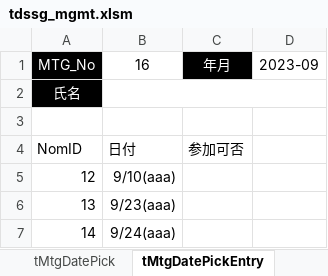
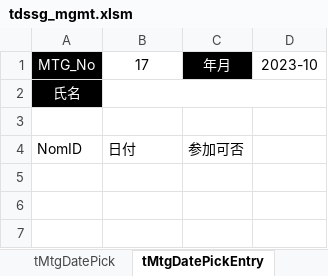
Before and after one commit to iwao-synapse/TDSSG_MGMT, an Excel workbook: system/tdssg_mgmt.xlsm, sheet tMtgDatePickEntry, drawn as a sheet; values as stored, in another font and other column widths than the file's, no borders; charts and pictures and table styles not drawn; the diff names each change by its address in the sheet, - before the commit and + after, or states it on an @@ line.

```diff
--- a/system/tdssg_mgmt.xlsm (sheet tMtgDatePickEntry)
+++ b/system/tdssg_mgmt.xlsm (sheet tMtgDatePickEntry)
-B1: 16
+B1: 17
-D1: 2023-09
+D1: 2023-10
-row 5: 12 | 9/10(aaa)
-row 6: 13 | 9/23(aaa)
-row 7: 14 | 9/24(aaa)
```
Also changed, not shown: sheet tMtgDatePick, sheet tRoster, sheet tmMeeting, 1 other file.
